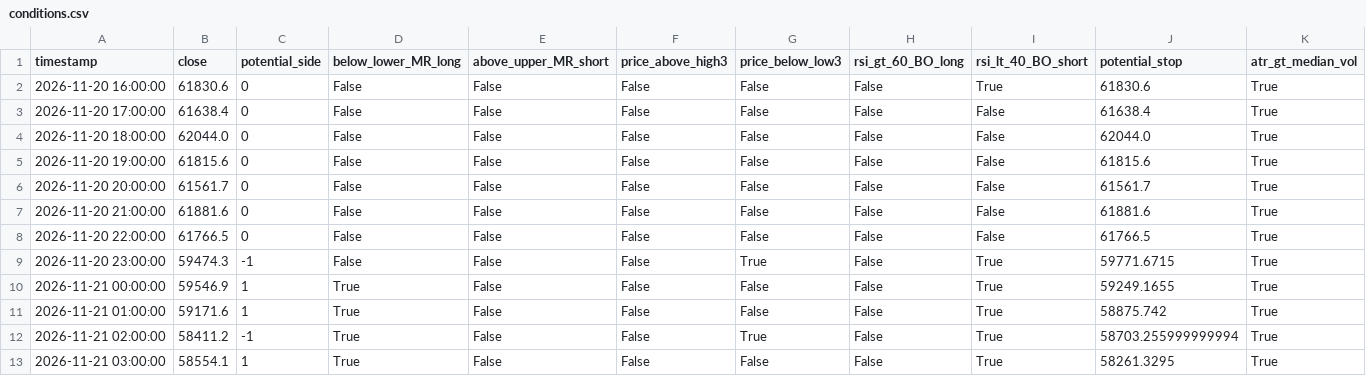
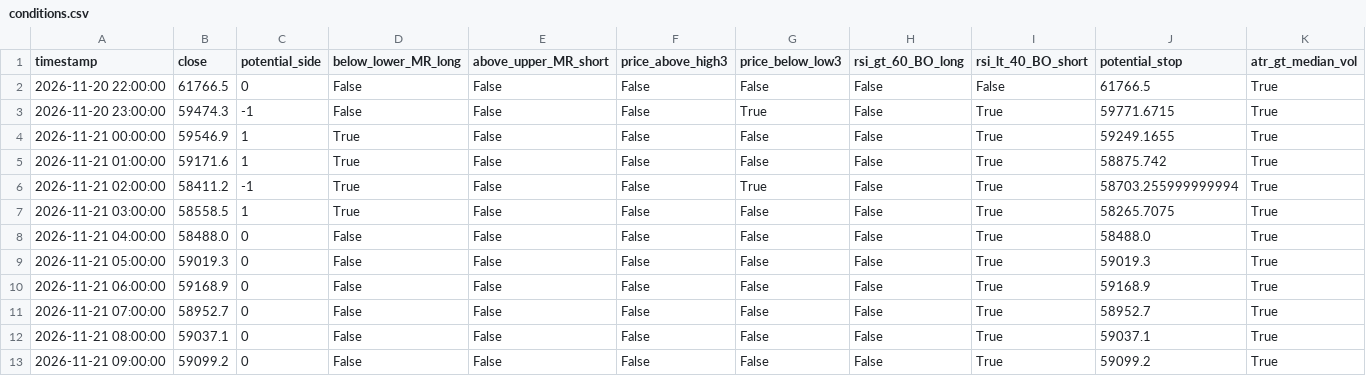
Before and after one commit to cdavocazh/btc-db-v3, a CSV file: backtest_results/conditions.csv, drawn as a sheet.

```diff
--- a/backtest_results/conditions.csv
+++ b/backtest_results/conditions.csv
@@ -1,8 +1,2 @@
 timestamp,close,potential_side,below_lower_MR_long,above_upper_MR_short,price_above_high3,price_below_low3,rsi_gt_60_BO_long,rsi_lt_40_BO_short,potential_stop,atr_gt_median_vol
-2026-11-20 16:00:00,61830.6,0,False,False,False,False,False,True,61830.6,True
-2026-11-20 17:00:00,61638.4,0,False,False,False,False,False,False,61638.4,True
-2026-11-20 18:00:00,62044.0,0,False,False,False,False,False,False,62044.0,True
-2026-11-20 19:00:00,61815.6,0,False,False,False,False,False,False,61815.6,True
-2026-11-20 20:00:00,61561.7,0,False,False,False,False,False,False,61561.7,True
-2026-11-20 21:00:00,61881.6,0,False,False,False,False,False,False,61881.6,True
 2026-11-20 22:00:00,61766.5,0,False,False,False,False,False,False,61766.5,True
@@ -12,2 +6,8 @@ timestamp,close,potential_side,below_lower_MR_long,above_upper_MR_short,price_ab
 2026-11-21 02:00:00,58411.2,-1,True,False,False,True,False,True,58703.255999999994,True
-2026-11-21 03:00:00,58554.1,1,True,False,False,False,False,True,58261.3295,True
+2026-11-21 03:00:00,58558.5,1,True,False,False,False,False,True,58265.7075,True
+2026-11-21 04:00:00,58488.0,0,False,False,False,False,False,True,58488.0,True
+2026-11-21 05:00:00,59019.3,0,False,False,False,False,False,True,59019.3,True
+2026-11-21 06:00:00,59168.9,0,False,False,False,False,False,True,59168.9,True
+2026-11-21 07:00:00,58952.7,0,False,False,False,False,False,True,58952.7,True
+2026-11-21 08:00:00,59037.1,0,False,False,False,False,False,True,59037.1,True
+2026-11-21 09:00:00,59099.2,0,False,False,False,False,False,True,59099.2,True
```
Also changed, not shown: backtest_results/indicators.csv, 3 other files.
